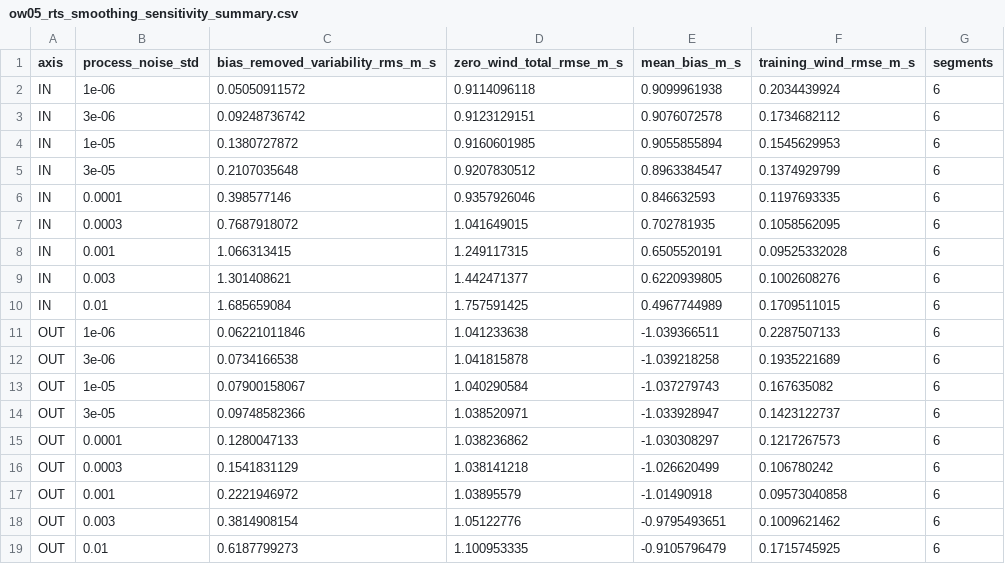
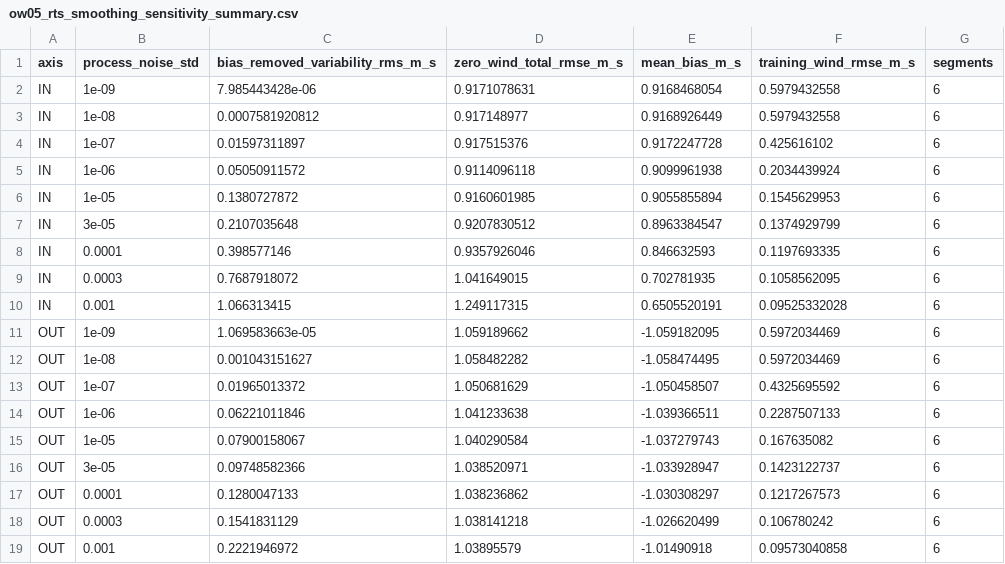
Before and after one commit to Pakfat50/GBA, a CSV file: 06_Analysis/simulation/results/observer_wind/ow05_sensor_nonideality/ow05_rts_smoothing_sensitivity_summary.csv, drawn as a sheet; removed rows and columns are numbered as before the commit, all else as after; the diff names each change by its address in the sheet, - before the commit and + after, or states it on an @@ line.

```diff
--- a/06_Analysis/simulation/results/observer_wind/ow05_sensor_nonideality/ow05_rts_smoothing_sensitivity_summary.csv
+++ b/06_Analysis/simulation/results/observer_wind/ow05_sensor_nonideality/ow05_rts_smoothing_sensitivity_summary.csv
+row 2: IN | 1e-09 | 7.985443428e-06 | 0.9171078631 | 0.9168468054 | 0.5979432558 | 6
+row 3: IN | 1e-08 | 0.0007581920812 | 0.917148977 | 0.9168926449 | 0.5979432558 | 6
+row 4: IN | 1e-07 | 0.01597311897 | 0.917515376 | 0.9172247728 | 0.425616102 | 6
-row 3: IN | 3e-06 | 0.09248736742 | 0.9123129151 | 0.9076072578 | 0.1734682112 | 6
-row 9: IN | 0.003 | 1.301408621 | 1.442471377 | 0.6220939805 | 0.1002608276 | 6
-row 10: IN | 0.01 | 1.685659084 | 1.757591425 | 0.4967744989 | 0.1709511015 | 6
+row 11: OUT | 1e-09 | 1.069583663e-05 | 1.059189662 | -1.059182095 | 0.5972034469 | 6
+row 12: OUT | 1e-08 | 0.001043151627 | 1.058482282 | -1.058474495 | 0.5972034469 | 6
+row 13: OUT | 1e-07 | 0.01965013372 | 1.050681629 | -1.050458507 | 0.4325695592 | 6
-row 12: OUT | 3e-06 | 0.0734166538 | 1.041815878 | -1.039218258 | 0.1935221689 | 6
-row 18: OUT | 0.003 | 0.3814908154 | 1.05122776 | -0.9795493651 | 0.1009621462 | 6
-row 19: OUT | 0.01 | 0.6187799273 | 1.100953335 | -0.9105796479 | 0.1715745925 | 6
```
Also changed, not shown: 06_Analysis/simulation/results/observer_wind/ow05_sensor_nonideality/ow05_rts_smoothing_sensitivity.csv, 06_Analysis/simulation/results/observer_wind/ow05_sensor_nonideality/ow05_rts_smoothing_wind_sensitivity.csv, 8 other files.
